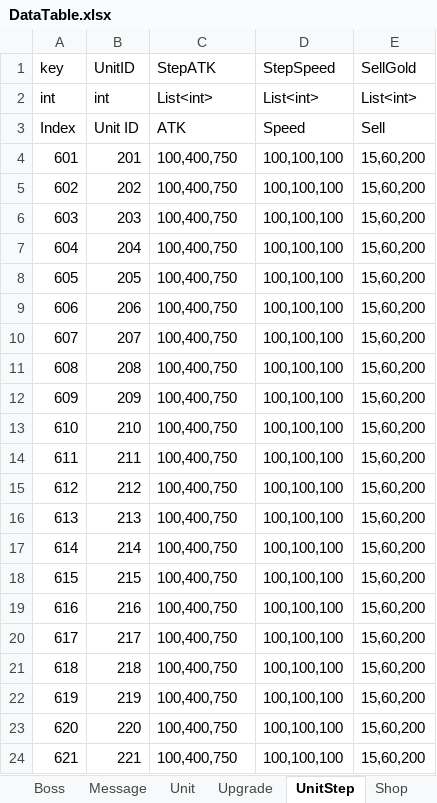
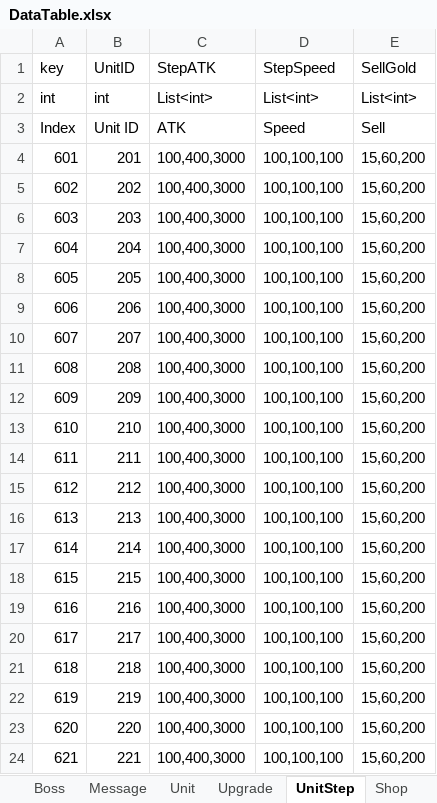
Before and after one commit to STlCA/OIlNamProject, an Excel workbook: RawData/excel_files/DataTable.xlsx, sheet UnitStep, drawn as a sheet; values as stored, in another font and other column widths than the file's, no borders; the diff names each change by its address in the sheet, - before the commit and + after, or states it on an @@ line.

```diff
--- a/RawData/excel_files/DataTable.xlsx (sheet UnitStep)
+++ b/RawData/excel_files/DataTable.xlsx (sheet UnitStep)
-C4:C24 (StepATK): 100,400,750
+C4:C24 (StepATK): 100,400,3000
```
Also changed, not shown: 4 other files.
